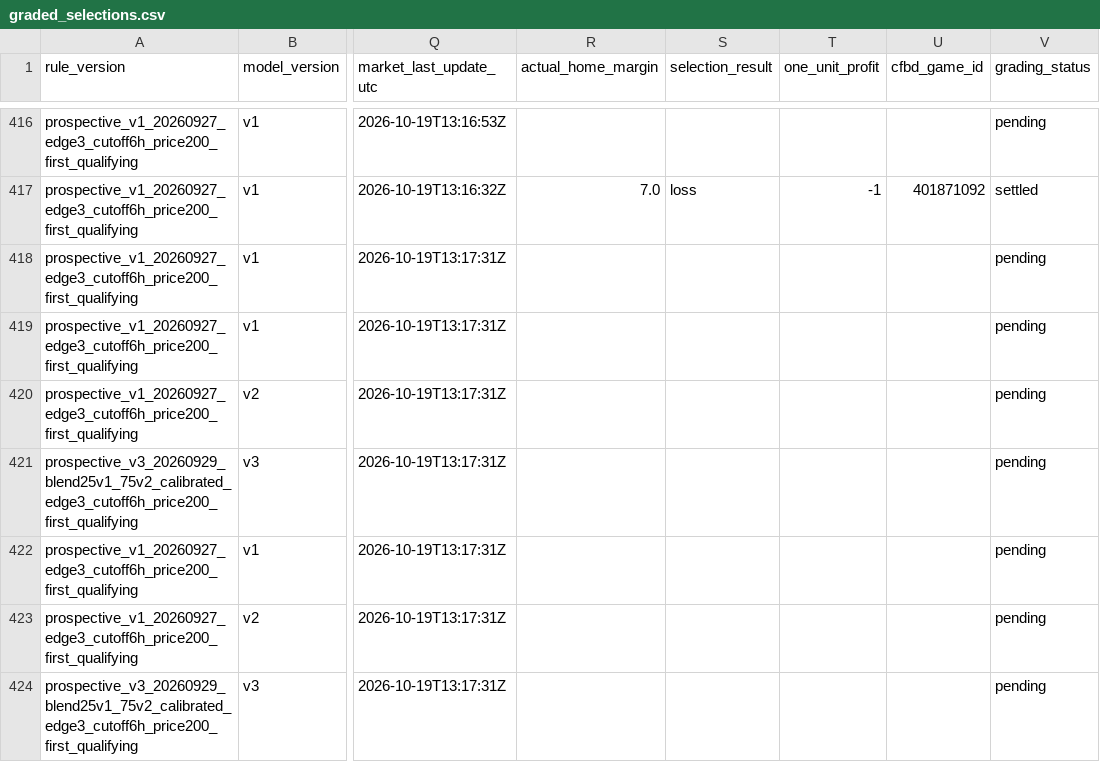
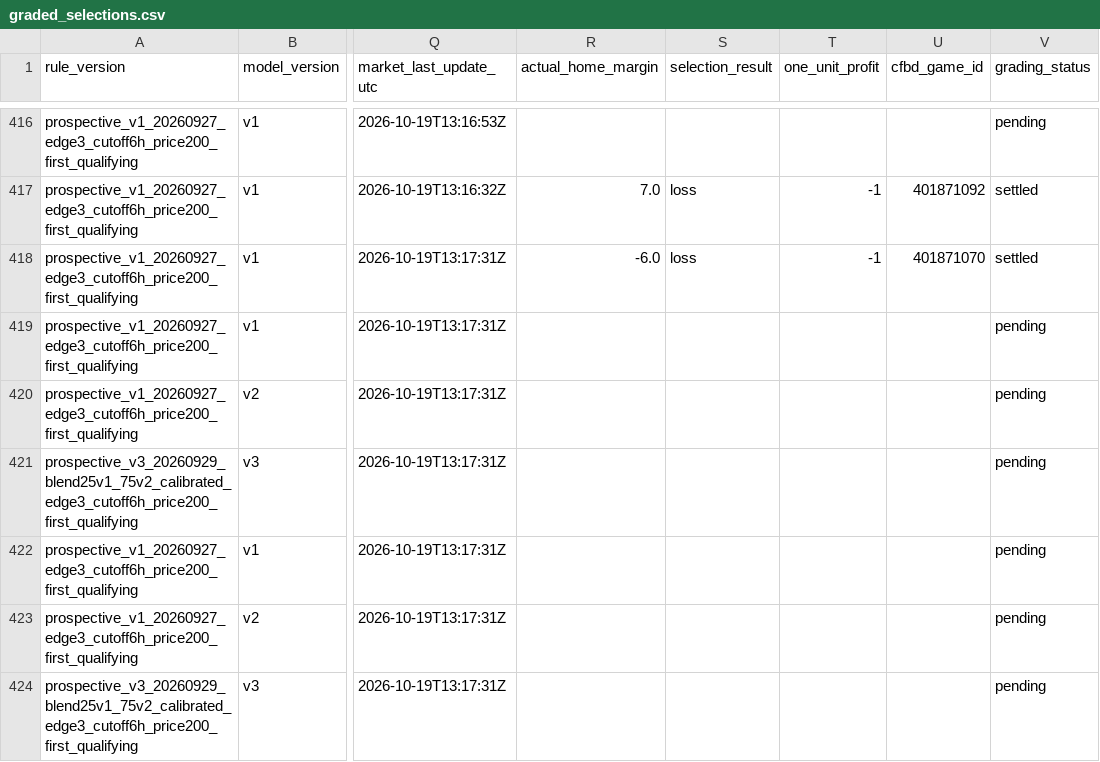
Before and after one commit to JarzCFB/codi-cfb-dashboard, a CSV file: prospective/graded_selections.csv, drawn as a sheet; only a part is shown, gaps mark what is left out; the diff names each change by its address in the sheet, - before the commit and + after, or states it on an @@ line.

```diff
--- a/prospective/graded_selections.csv
+++ b/prospective/graded_selections.csv
-R418 (actual_home_margin): (empty)
+R418 (actual_home_margin): -6.0
-S418 (selection_result): (empty)
+S418 (selection_result): loss
-T418 (one_unit_profit): (empty)
+T418 (one_unit_profit): -1
-U418 (cfbd_game_id): (empty)
+U418 (cfbd_game_id): 401871070
-V418 (grading_status): pending
+V418 (grading_status): settled
```
Also changed, not shown: 1 other file.
